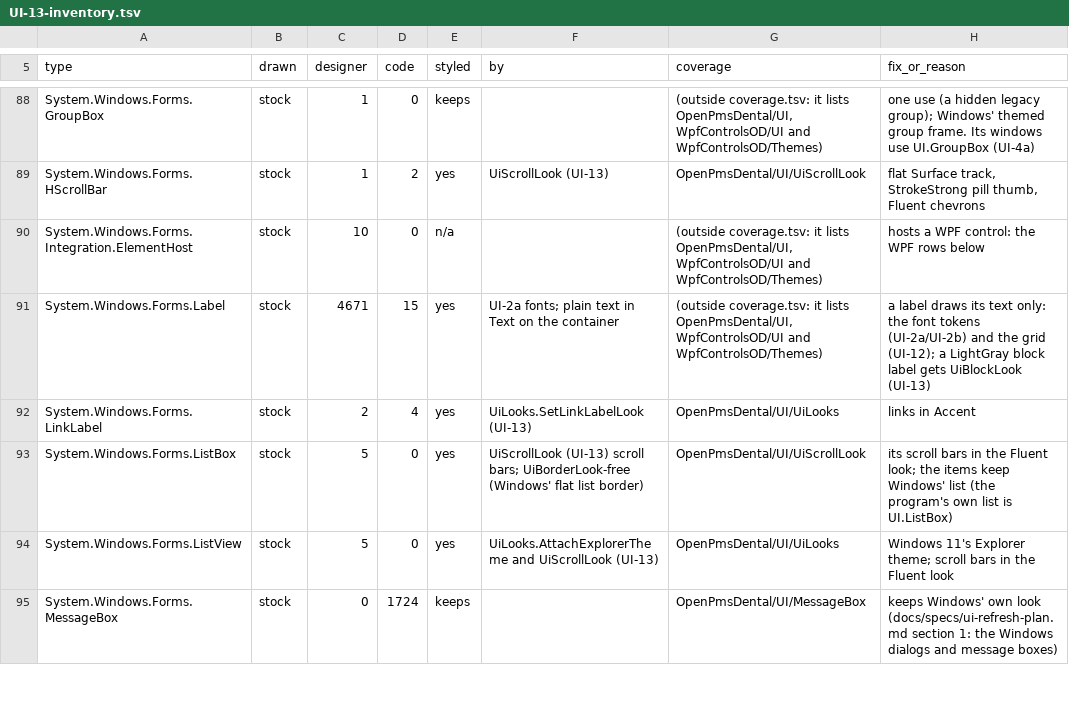
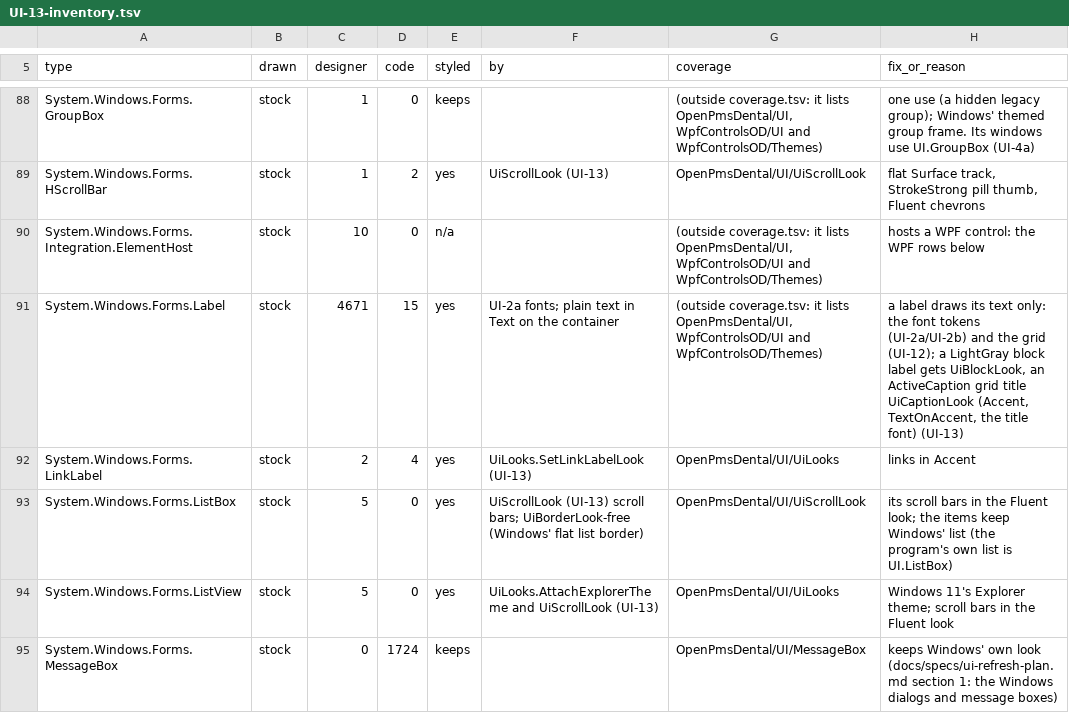
Before and after one commit to Marysville-Dental-Center/OpenPMS-Dental, a TSV file: docs/port-notes/UI-13-inventory.tsv, drawn as a sheet; only a part is shown, gaps mark what is left out; the diff covers the shown part only.

```diff
--- a/docs/port-notes/UI-13-inventory.tsv
+++ b/docs/port-notes/UI-13-inventory.tsv
@@ -90,3 +90,3 @@ System.Windows.Forms.HScrollBar	stock	1	2	yes	UiScrollLook (UI-13)	OpenPmsDental
 System.Windows.Forms.Integration.ElementHost	stock	10	0	n/a		(outside coverage.tsv: it lists OpenPmsDental/UI, WpfControlsOD/UI and WpfControlsOD/Themes)	hosts a WPF control: the WPF rows below
-System.Windows.Forms.Label	stock	4671	15	yes	UI-2a fonts; plain text in Text on the container	(outside coverage.tsv: it lists OpenPmsDental/UI, WpfControlsOD/UI and WpfControlsOD/Themes)	a label draws its text only: the font tokens (UI-2a/UI-2b) and the grid (UI-12); a LightGray block label gets UiBlockLook (UI-13)
+System.Windows.Forms.Label	stock	4671	15	yes	UI-2a fonts; plain text in Text on the container	(outside coverage.tsv: it lists OpenPmsDental/UI, WpfControlsOD/UI and WpfControlsOD/Themes)	a label draws its text only: the font tokens (UI-2a/UI-2b) and the grid (UI-12); a LightGray block label gets UiBlockLook, an ActiveCaption grid title UiCaptionLook (Accent, TextOnAccent, the title font) (UI-13)
 System.Windows.Forms.LinkLabel	stock	2	4	yes	UiLooks.SetLinkLabelLook (UI-13)	OpenPmsDental/UI/UiLooks	links in Accent
```
Also changed, not shown: 2 added rows and 5 edited cells elsewhere in this file, 4 other files.
